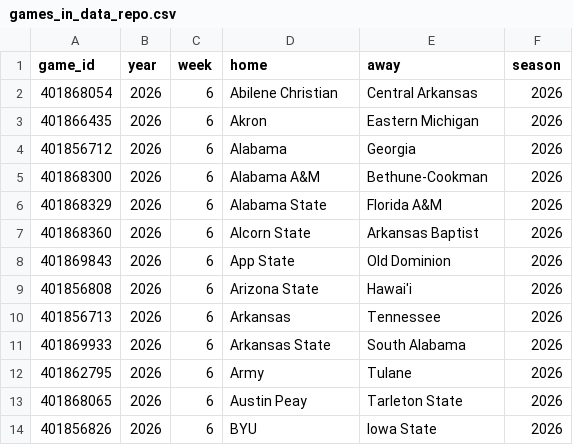
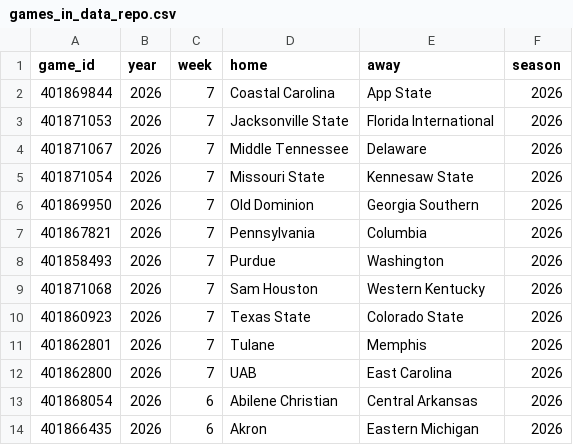
Before and after one commit to sportsdataverse/cfbfastR-data, a CSV file: data/games_in_data_repo.csv, drawn as a sheet; only a part is shown; the shorter side is filled out with more unchanged rows.

```diff
--- a/data/games_in_data_repo.csv
+++ b/data/games_in_data_repo.csv
@@ -1,2 +1,13 @@
 "game_id","year","week","home","away","season"
+401869844,2026,7,"Coastal Carolina","App State",2026
+401871053,2026,7,"Jacksonville State","Florida International",2026
+401871067,2026,7,"Middle Tennessee","Delaware",2026
+401871054,2026,7,"Missouri State","Kennesaw State",2026
+401869950,2026,7,"Old Dominion","Georgia Southern",2026
+401867821,2026,7,"Pennsylvania","Columbia",2026
+401858493,2026,7,"Purdue","Washington",2026
+401871068,2026,7,"Sam Houston","Western Kentucky",2026
+401860923,2026,7,"Texas State","Colorado State",2026
+401862801,2026,7,"Tulane","Memphis",2026
+401862800,2026,7,"UAB","East Carolina",2026
 401868054,2026,6,"Abilene Christian","Central Arkansas",2026
```
Also changed, not shown: schedules/csv/cfb_schedules_2026.csv, 7 other files.
